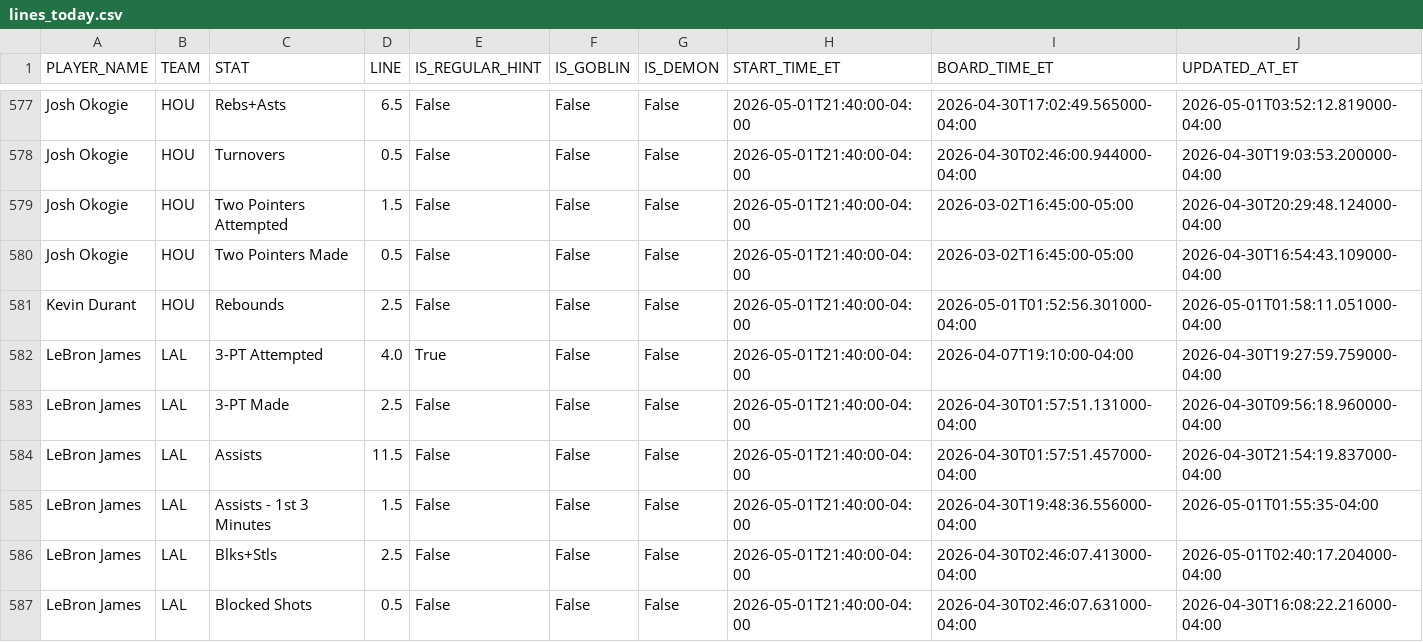
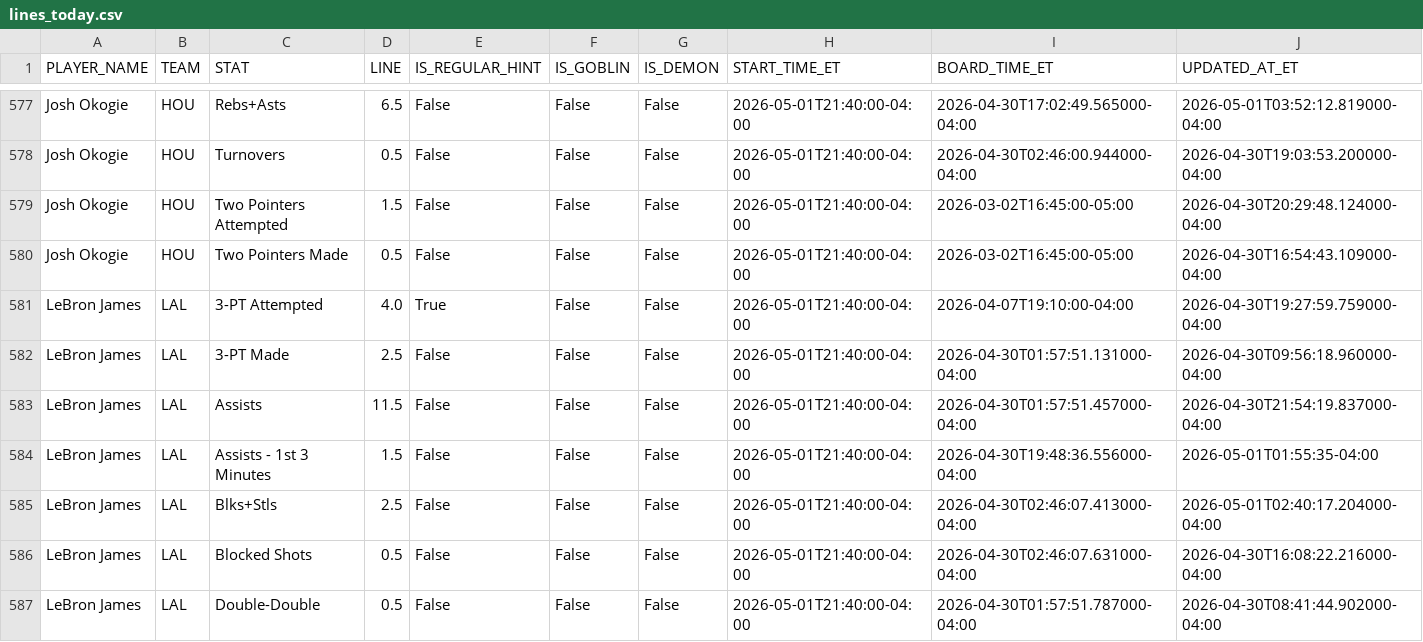
Before and after one commit to syocum9422-blip/edgeranked-site, a CSV file: lines_today.csv, drawn as a sheet; only a part is shown, gaps mark what is left out; the shorter side is filled out with more unchanged rows.

```diff
--- a/lines_today.csv
+++ b/lines_today.csv
@@ -580,3 +580,2 @@ Josh Okogie,HOU,Two Pointers Attempted,1.5,False,False,False,2026-05-01T21:40:00
 Josh Okogie,HOU,Two Pointers Made,0.5,False,False,False,2026-05-01T21:40:00-04:00,2026-03-02T16:45:00-05:00,2026-04-30T16:54:43.109000-04:00
-Kevin Durant,HOU,Rebounds,2.5,False,False,False,2026-05-01T21:40:00-04:00,2026-05-01T01:52:56.301000-04:00,2026-05-01T01:58:11.051000-04:00
 LeBron James,LAL,3-PT Attempted,4.0,True,False,False,2026-05-01T21:40:00-04:00,2026-04-07T19:10:00-04:00,2026-04-30T19:27:59.759000-04:00
```
Also changed, not shown: Projections_app_view.csv, injured_players.csv, 1 other file.
